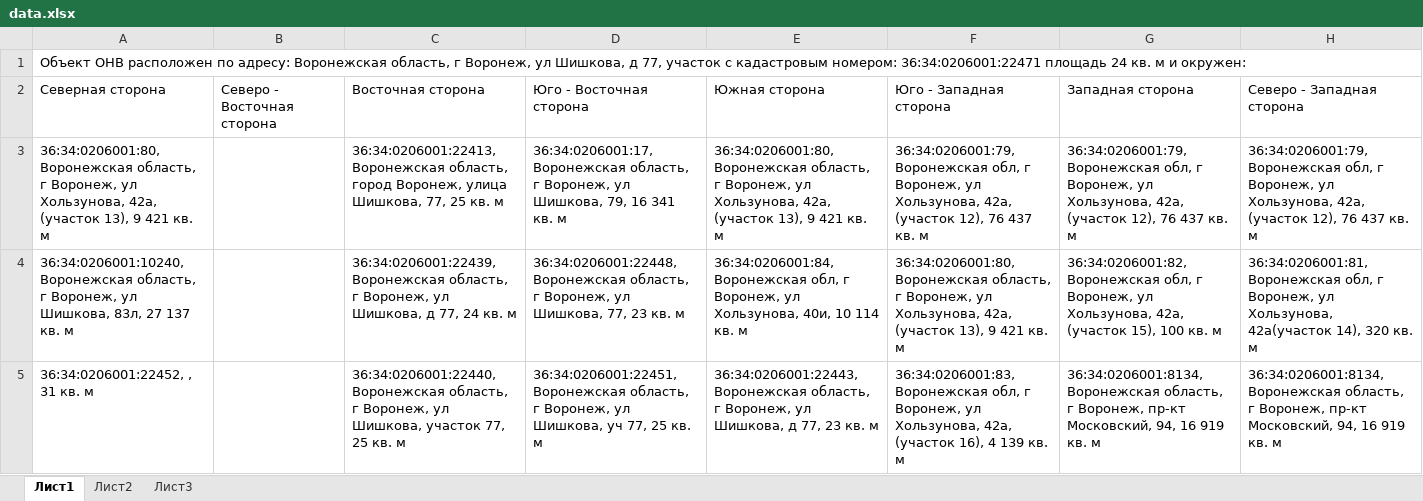
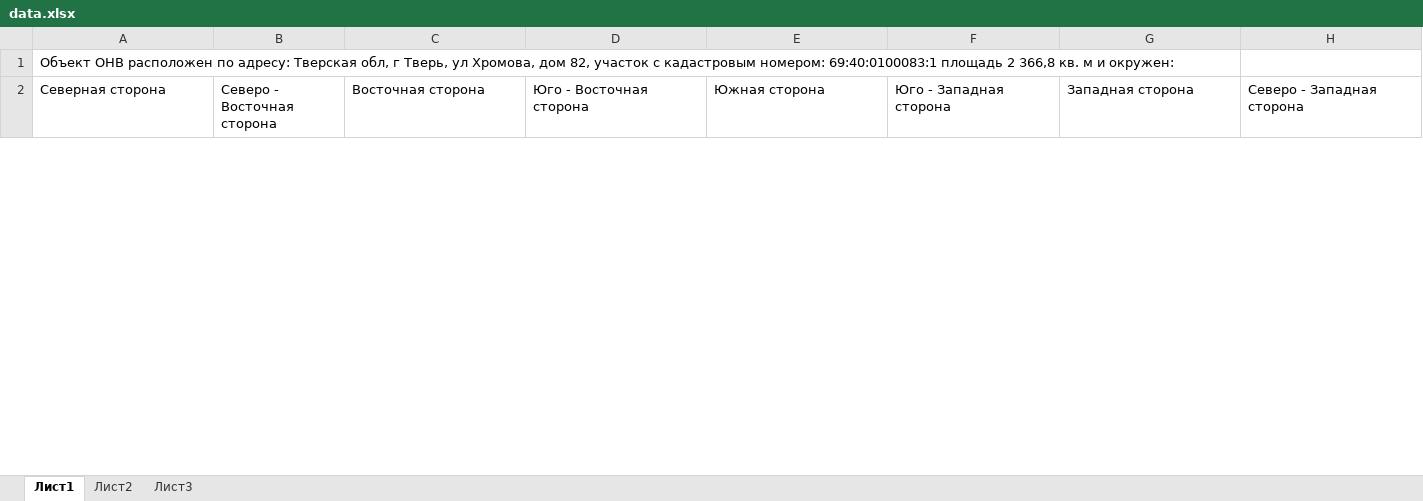
Before and after one commit to lautarianoo/cadastral_site, an Excel workbook: data.xlsx, sheet Лист1, drawn as a sheet; only a part is shown; values as stored, in another font and other column widths than the file's, no borders; removed rows and columns are numbered as before the commit, all else as after; the diff covers the shown part only; the diff names each change by its address in the sheet, - before the commit and + after, or states it on an @@ line.

```diff
--- a/data.xlsx (sheet Лист1)
+++ b/data.xlsx (sheet Лист1)
-A1: …по адресу: Воронежская область, г Воронеж, ул Шишкова, д 77, участок с кадастровым номером: 36:34:0206001:22471 площадь 24 кв. м…
+A1: …по адресу: Тверская обл, г Тверь, ул Хромова, дом 82, участок с кадастровым номером: 69:40:0100083:1 площадь 2 366,8 кв. м…
-row 3: 36:34:0206001:80, Воронежская область, г Воронеж, ул Хользунова, 42а, (участок 13), 9 421 кв. м |  | 36:34:0206001:22413, Воронежская область, город Воронеж, улица Шишкова, 77, 25 кв. м | 36:34:0206001:17, Воронежская область, г Воронеж, ул Шишкова, 79, 16 341 кв. м | 36:34:0206001:80, Воронежская область, г Воронеж, ул Хользунова, 42а, (участок 13), 9 421 кв. м | 36:34:0206001:79, Воронежская обл, г Воронеж, ул Хользунова, 42а, (участок 12), 76 437 кв. м | 36:34:0206001:79, Воронежская обл, г Воронеж, ул Хользунова, 42а, (участок 12), 76 437 кв. м | 36:34:0206001:79, Воронежская обл, г Воронеж, ул Хользунова, 42а, (участок 12), 76 437 кв. м
-row 4: 36:34:0206001:10240, Воронежская область, г Воронеж, ул Шишкова, 83л, 27 137 кв. м |  | 36:34:0206001:22439, Воронежская область, г Воронеж, ул Шишкова, д 77, 24 кв. м | 36:34:0206001:22448, Воронежская область, г Воронеж, ул Шишкова, 77, 23 кв. м | 36:34:0206001:84, Воронежская обл, г Воронеж, ул Хользунова, 40и, 10 114 кв. м | 36:34:0206001:80, Воронежская область, г Воронеж, ул Хользунова, 42а, (участок 13), 9 421 кв. м | 36:34:0206001:82, Воронежская обл, г Воронеж, ул Хользунова, 42а, (участок 15), 100 кв. м | 36:34:0206001:81, Воронежская обл, г Воронеж, ул Хользунова, 42а(участок 14), 320 кв. м
-row 5: 36:34:0206001:22452, , 31 кв. м |  | 36:34:0206001:22440, Воронежская область, г Воронеж, ул Шишкова, участок 77, 25 кв. м | 36:34:0206001:22451, Воронежская область, г Воронеж, ул Шишкова, уч 77, 25 кв. м | 36:34:0206001:22443, Воронежская область, г Воронеж, ул Шишкова, д 77, 23 кв. м | 36:34:0206001:83, Воронежская обл, г Воронеж, ул Хользунова, 42а, (участок 16), 4 139 кв. м | 36:34:0206001:8134, Воронежская область, г Воронеж, пр-кт Московский, 94, 16 919 кв. м | 36:34:0206001:8134, Воронежская область, г Воронеж, пр-кт Московский, 94, 16 919 кв. м
```
Also changed, not shown: 26 added rows and 57 removed rows elsewhere in this sheet, 3 other files.
